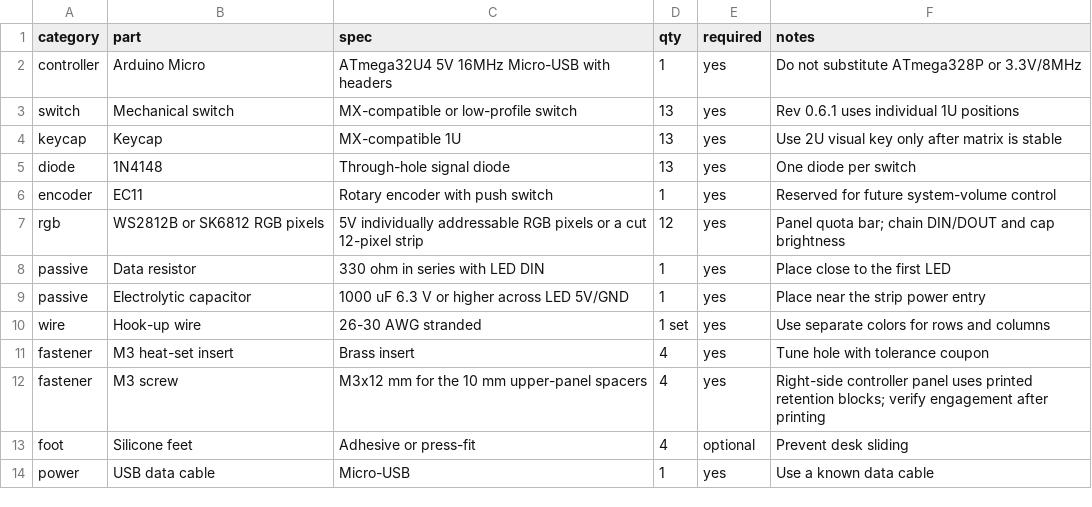
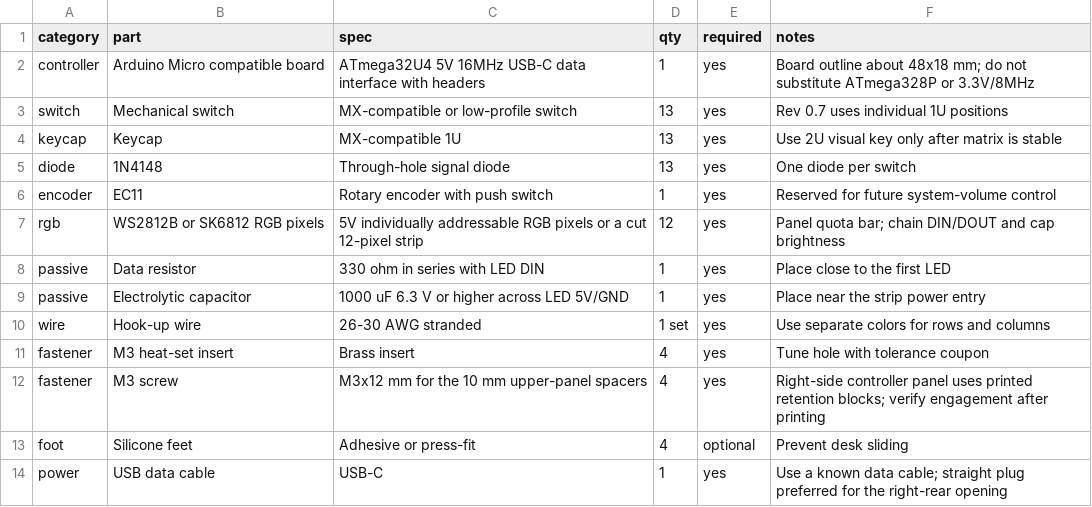
Before and after one commit to tiankai66/13keyAgentTools, a CSV file: hardware/bom.csv, drawn as a sheet.

Commit message:
feat: migrate controller interface to USB-C

```diff
--- a/hardware/bom.csv
+++ b/hardware/bom.csv
@@ -1,4 +1,4 @@
 category,part,spec,qty,required,notes
-controller,Arduino Micro,ATmega32U4 5V 16MHz Micro-USB with headers,1,yes,Do not substitute ATmega328P or 3.3V/8MHz
-switch,Mechanical switch,MX-compatible or low-profile switch,13,yes,Rev 0.6.1 uses individual 1U positions
+controller,Arduino Micro compatible board,ATmega32U4 5V 16MHz USB-C data interface with headers,1,yes,Board outline about 48x18 mm; do not substitute ATmega328P or 3.3V/8MHz
+switch,Mechanical switch,MX-compatible or low-profile switch,13,yes,Rev 0.7 uses individual 1U positions
 keycap,Keycap,MX-compatible 1U,13,yes,Use 2U visual key only after matrix is stable
@@ -13,2 +13,2 @@ fastener,M3 screw,M3x12 mm for the 10 mm upper-panel spacers,4,yes,Right-side co
 foot,Silicone feet,Adhesive or press-fit,4,optional,Prevent desk sliding
-power,USB data cable,Micro-USB,1,yes,Use a known data cable
+power,USB data cable,USB-C,1,yes,Use a known data cable; straight plug preferred for the right-rear opening
```
Also changed, not shown: 14 other files.
